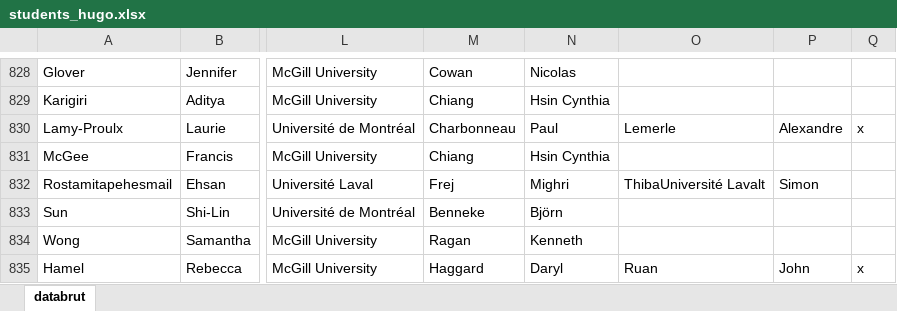
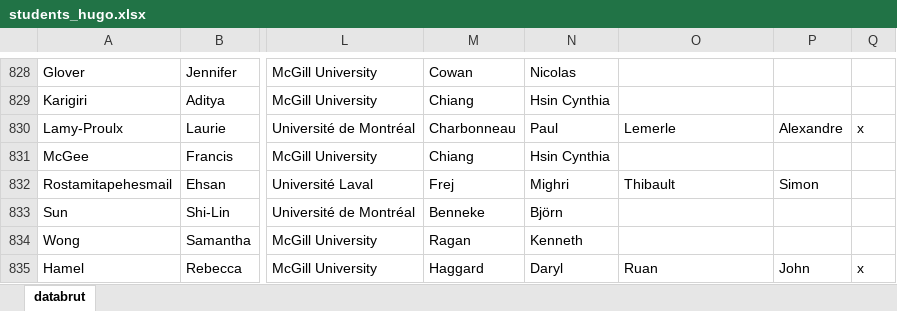
Before and after one commit to astrobaron/AstroQuebec_website, an Excel workbook: student_data/students_hugo.xlsx, sheet databrut, drawn as a sheet; only a part is shown, gaps mark what is left out; values as stored, in another font and other column widths than the file's, no borders; the diff covers the shown part only; the diff names each change by its address in the sheet, - before the commit and + after, or states it on an @@ line.

```diff
--- a/student_data/students_hugo.xlsx (sheet databrut)
+++ b/student_data/students_hugo.xlsx (sheet databrut)
-O832: ThibaUniversité Lavalt
+O832: Thibault
```
Also changed, not shown: 2 added rows, 7 edited cells and cell formats elsewhere in this sheet, 10 other files.
